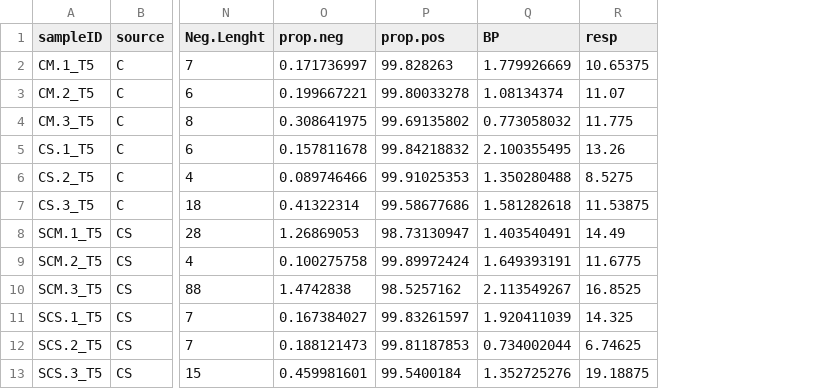
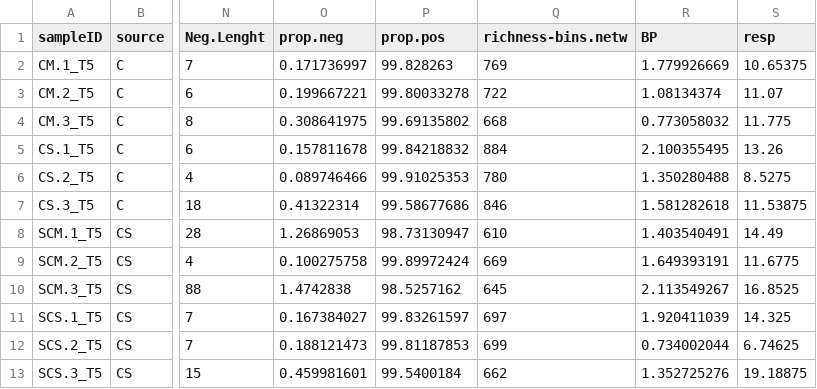
Before and after one commit to sarabeier/Test2-Rstudio, a CSV file: data.full.csv, drawn as a sheet; only a part is shown, gaps mark what is left out; the diff names each change by its address in the sheet, - before the commit and + after, or states it on an @@ line.

Commit message:
include richnes of bins (after filtering for networs)

```diff
--- a/data.full.csv
+++ b/data.full.csv
+column Q (richness-bins.netw), rows 2-13: 769 | 722 | 668 | 884 | 780 | 846 | 610 | 669 | 645 | 697 | 699 | 662
```
Also changed, not shown: Results.1.csv.
